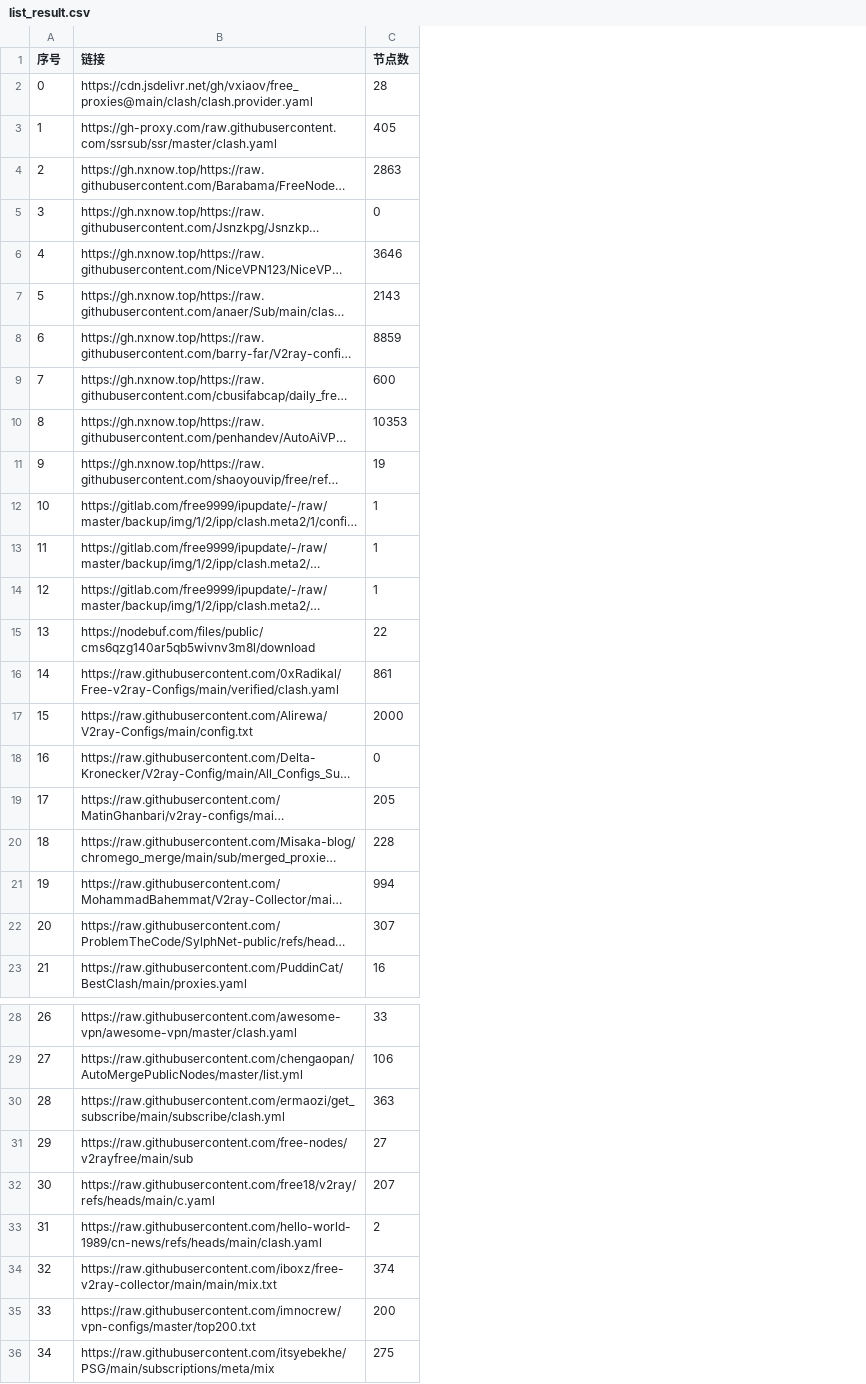
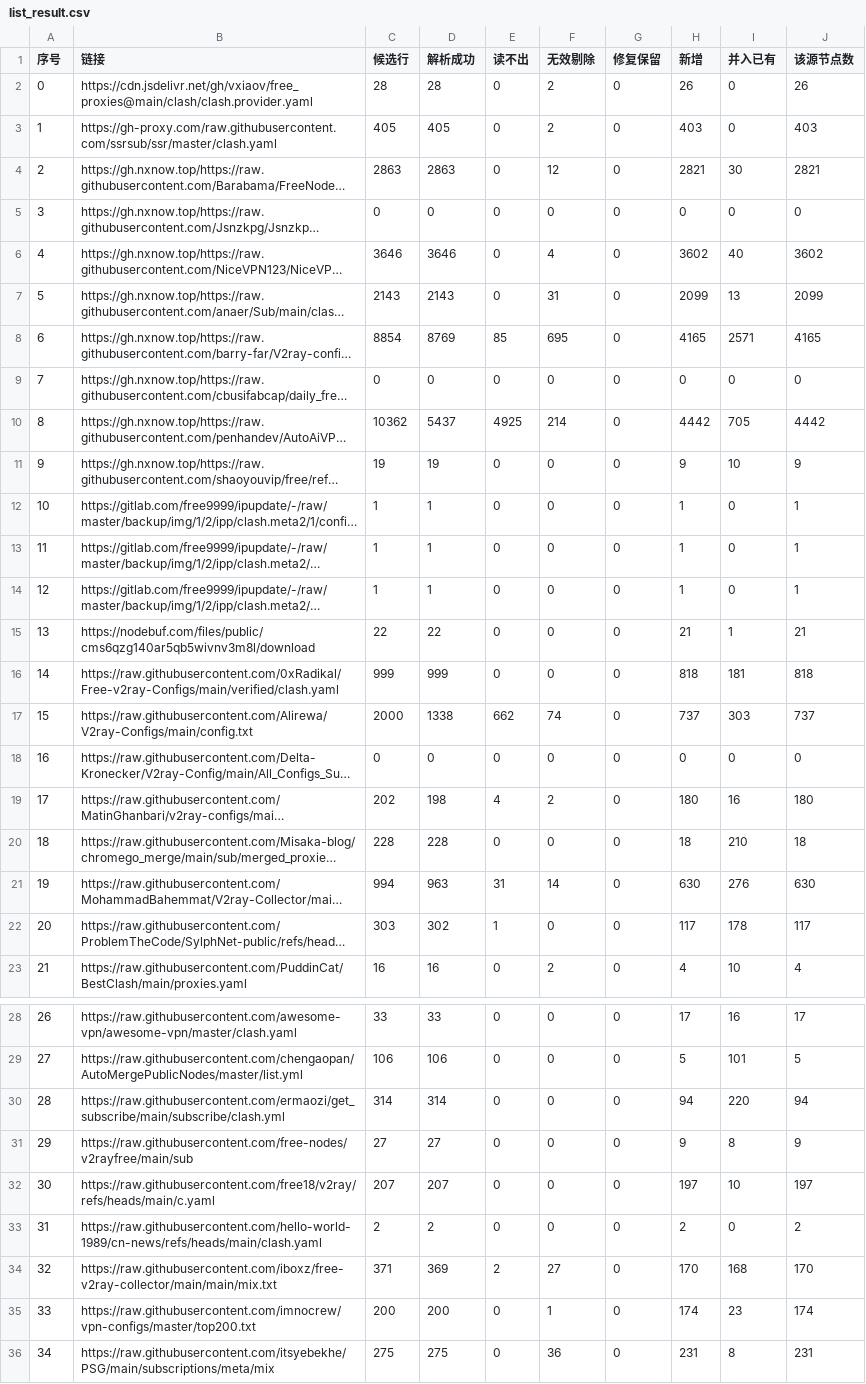
Before and after one commit to softttfc/clashcode, a CSV file: list_result.csv, drawn as a sheet; only a part is shown, gaps mark what is left out; long unchanged cells end in …; the diff covers the shown part only; the diff names each change by its address in the sheet, - before the commit and + after, or states it on an @@ line.

```diff
--- a/list_result.csv
+++ b/list_result.csv
+column D (解析成功), rows 2-23: 28 | 405 | 2863 | 0 | 3646 | 2143 | 8769 | 0 | 5437 | 19 | 1 | 1 | 1 | 22 | 999 | 1338 | 0 | 198 | 228 | 963 | 302 | 16; rows 28-36: 33 | 106 | 314 | 27 | 207 | 2 | 369 | 200 | 275
+column E (读不出), rows 2-23: 0 | 0 | 0 | 0 | 0 | 0 | 85 | 0 | 4925 | 0 | 0 | 0 | 0 | 0 | 0 | 662 | 0 | 4 | 0 | 31 | 1 | 0; rows 28-36: 0 | 0 | 0 | 0 | 0 | 0 | 2 | 0 | 0
+column F (无效剔除), rows 2-23: 2 | 2 | 12 | 0 | 4 | 31 | 695 | 0 | 214 | 0 | 0 | 0 | 0 | 0 | 0 | 74 | 0 | 2 | 0 | 14 | 0 | 2; rows 28-36: 0 | 0 | 0 | 0 | 0 | 0 | 27 | 1 | 36
+column G (修复保留), rows 2-23: all 0; rows 28-36: all 0
+column H (新增), rows 2-23: 26 | 403 | 2821 | 0 | 3602 | 2099 | 4165 | 0 | 4442 | 9 | 1 | 1 | 1 | 21 | 818 | 737 | 0 | 180 | 18 | 630 | 117 | 4; rows 28-36: 17 | 5 | 94 | 9 | 197 | 2 | 170 | 174 | 231
+column I (并入已有), rows 2-23: 0 | 0 | 30 | 0 | 40 | 13 | 2571 | 0 | 705 | 10 | 0 | 0 | 0 | 1 | 181 | 303 | 0 | 16 | 210 | 276 | 178 | 10; rows 28-36: 16 | 101 | 220 | 8 | 10 | 0 | 168 | 23 | 8
+column J (该源节点数), rows 2-23: 26 | 403 | 2821 | 0 | 3602 | 2099 | 4165 | 0 | 4442 | 9 | 1 | 1 | 1 | 21 | 818 | 737 | 0 | 180 | 18 | 630 | 117 | 4; rows 28-36: 17 | 5 | 94 | 9 | 197 | 2 | 170 | 174 | 231
-C1: 节点数
+C1: 候选行
-C8 (候选行): 8859
+C8 (候选行): 8854
-C9 (候选行): 600
+C9 (候选行): 0
-C10 (候选行): 10353
+C10 (候选行): 10362
-C16 (候选行): 861
+C16 (候选行): 999
-C19 (候选行): 205
+C19 (候选行): 202
-C22 (候选行): 307
+C22 (候选行): 303
-C30 (候选行): 363
+C30 (候选行): 314
-C34 (候选行): 374
+C34 (候选行): 371
```
Also changed, not shown: 1 edited cell elsewhere in this file, 44 other files.
